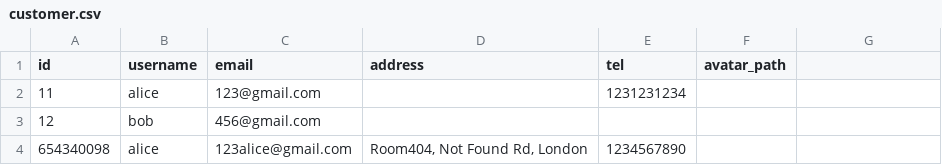
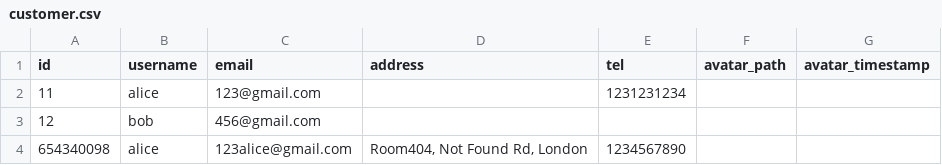
Before and after one commit to MSC-CS2023/Backend, a CSV file: database/customer.csv, drawn as a sheet; the diff names each change by its address in the sheet, - before the commit and + after, or states it on an @@ line.

```diff
--- a/database/customer.csv
+++ b/database/customer.csv
-G1: (empty)
+G1: avatar_timestamp
```
Also changed, not shown: database/service.csv, 1 other file.
